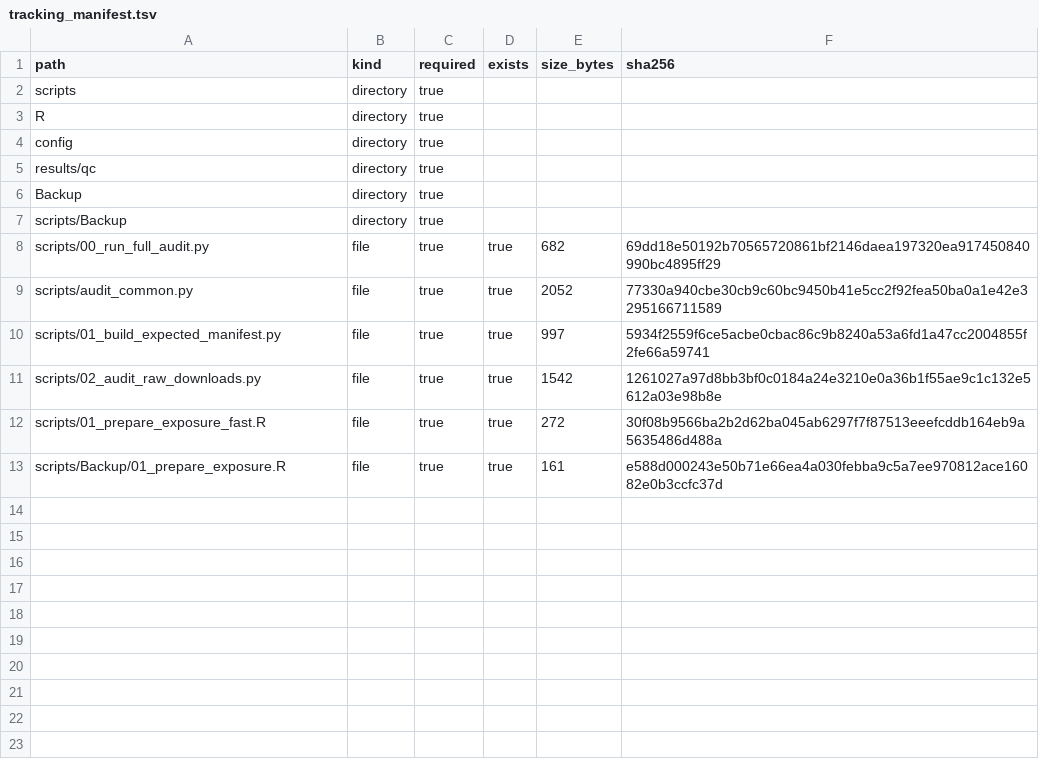
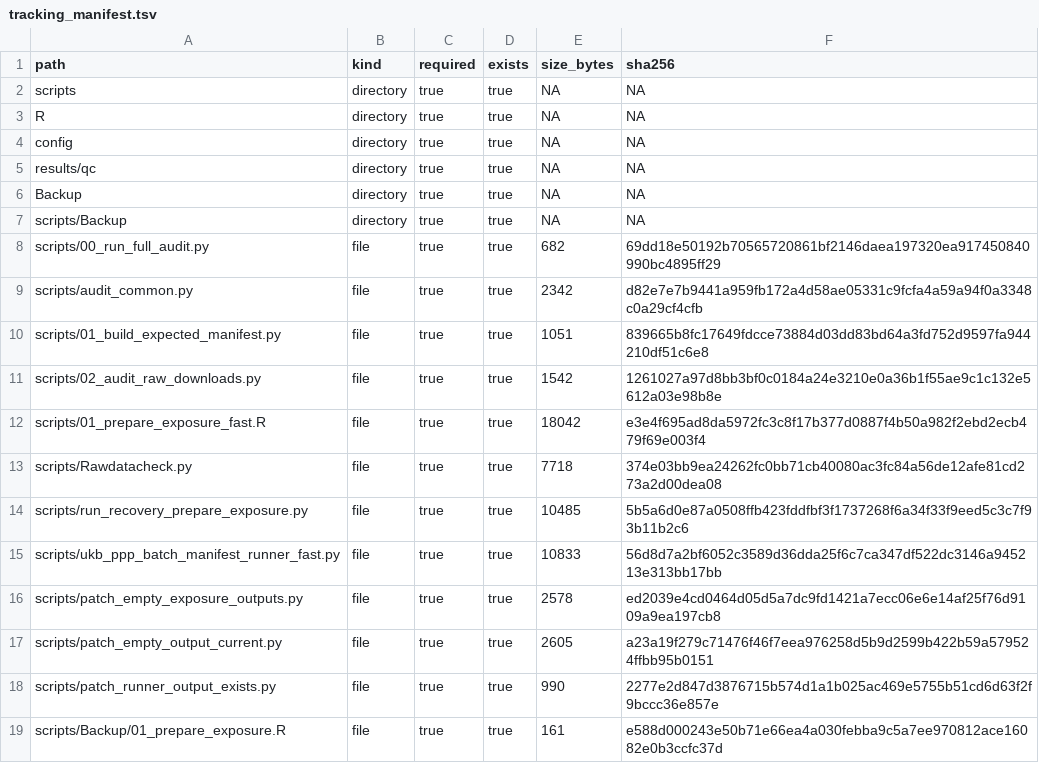
Before and after one commit to kimtk94/IS_Analysis, a TSV file: results/qc/tracking_manifest.tsv, drawn as a sheet.

Commit message:
Add paired UKB-PPP batch manifest runner

```diff
--- a/results/qc/tracking_manifest.tsv
+++ b/results/qc/tracking_manifest.tsv
@@ -1,13 +1,19 @@
 path	kind	required	exists	size_bytes	sha256
-scripts	directory	true			
-R	directory	true			
-config	directory	true			
-results/qc	directory	true			
-Backup	directory	true			
-scripts/Backup	directory	true			
+scripts	directory	true	true	NA	NA
+R	directory	true	true	NA	NA
+config	directory	true	true	NA	NA
+results/qc	directory	true	true	NA	NA
+Backup	directory	true	true	NA	NA
+scripts/Backup	directory	true	true	NA	NA
 scripts/00_run_full_audit.py	file	true	true	682	69dd18e50192b70565720861bf2146daea197320ea917450840990bc4895ff29
-scripts/audit_common.py	file	true	true	2052	77330a940cbe30cb9c60bc9450b41e5cc2f92fea50ba0a1e42e3295166711589
-scripts/01_build_expected_manifest.py	file	true	true	997	5934f2559f6ce5acbe0cbac86c9b8240a53a6fd1a47cc2004855f2fe66a59741
+scripts/audit_common.py	file	true	true	2342	d82e7e7b9441a959fb172a4d58ae05331c9fcfa4a59a94f0a3348c0a29cf4cfb
+scripts/01_build_expected_manifest.py	file	true	true	1051	839665b8fc17649fdcce73884d03dd83bd64a3fd752d9597fa944210df51c6e8
 scripts/02_audit_raw_downloads.py	file	true	true	1542	1261027a97d8bb3bf0c0184a24e3210e0a36b1f55ae9c1c132e5612a03e98b8e
-scripts/01_prepare_exposure_fast.R	file	true	true	272	30f08b9566ba2b2d62ba045ab6297f7f87513eeefcddb164eb9a5635486d488a
+scripts/01_prepare_exposure_fast.R	file	true	true	18042	e3e4f695ad8da5972fc3c8f17b377d0887f4b50a982f2ebd2ecb479f69e003f4
+scripts/Rawdatacheck.py	file	true	true	7718	374e03bb9ea24262fc0bb71cb40080ac3fc84a56de12afe81cd273a2d00dea08
+scripts/run_recovery_prepare_exposure.py	file	true	true	10485	5b5a6d0e87a0508ffb423fddfbf3f1737268f6a34f33f9eed5c3c7f93b11b2c6
+scripts/ukb_ppp_batch_manifest_runner_fast.py	file	true	true	10833	56d8d7a2bf6052c3589d36dda25f6c7ca347df522dc3146a945213e313bb17bb
+scripts/patch_empty_exposure_outputs.py	file	true	true	2578	ed2039e4cd0464d05d5a7dc9fd1421a7ecc06e6e14af25f76d9109a9ea197cb8
+scripts/patch_empty_output_current.py	file	true	true	2605	a23a19f279c71476f46f7eea976258d5b9d2599b422b59a579524ffbb95b0151
+scripts/patch_runner_output_exists.py	file	true	true	990	2277e2d847d3876715b574d1a1b025ac469e5755b51cd6d63f2f9bccc36e857e
 scripts/Backup/01_prepare_exposure.R	file	true	true	161	e588d000243e50b71e66ea4a030febba9c5a7ee970812ace16082e0b3ccfc37d
```
Also changed, not shown: results/qc/audit_summary.tsv, 11 other files.
